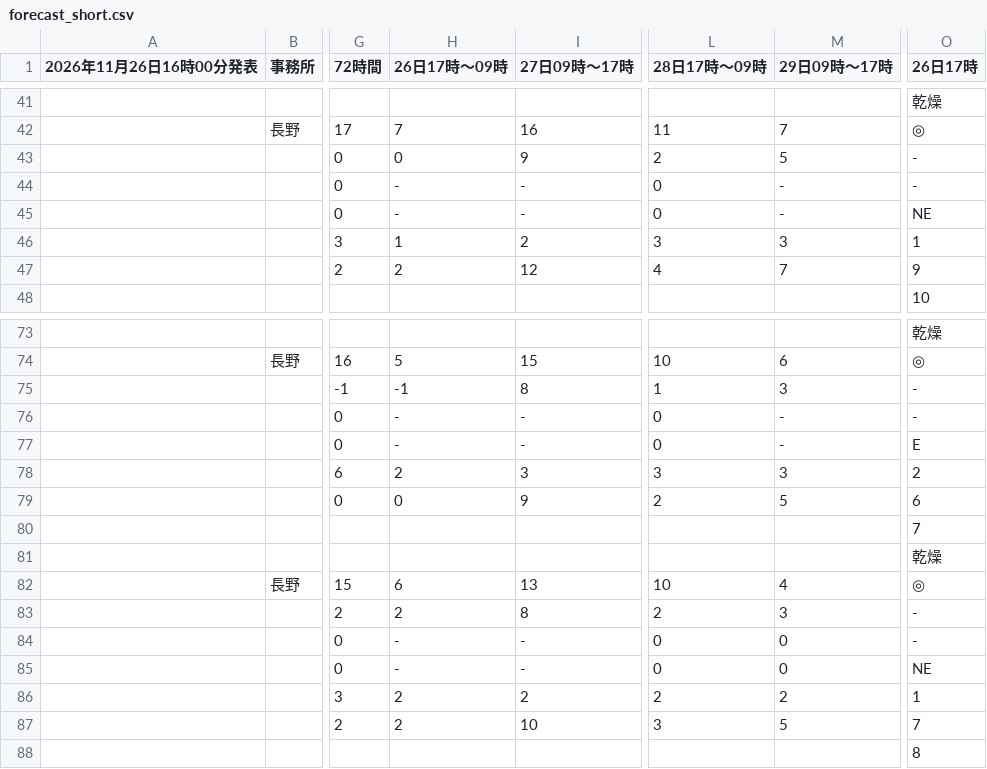
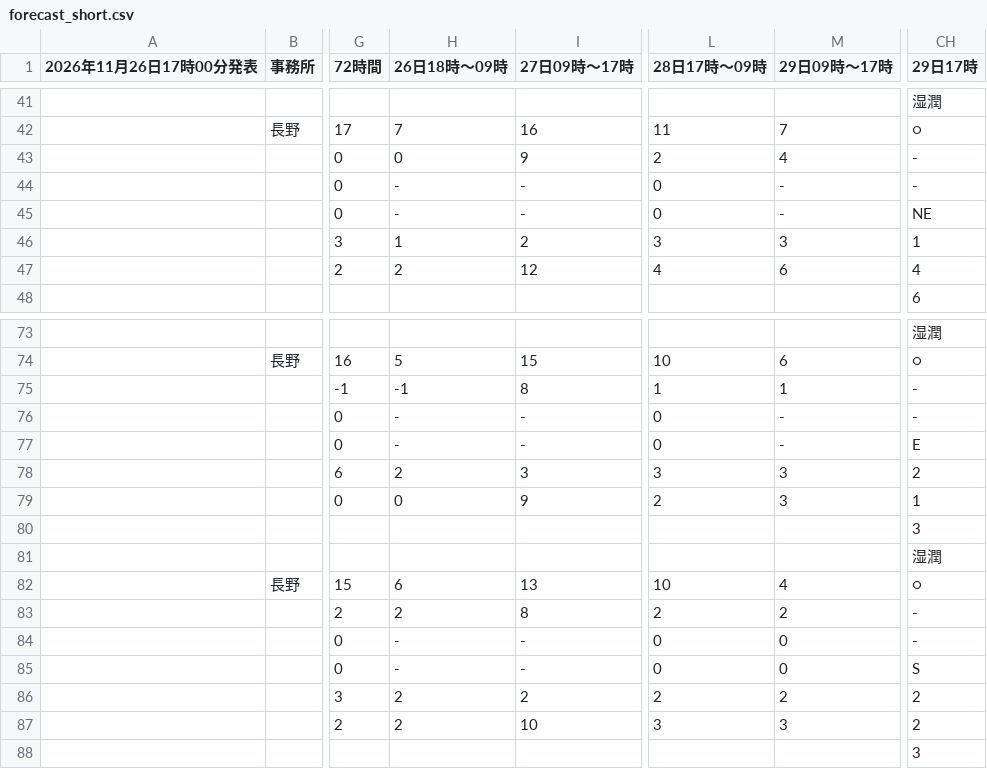
Before and after one commit to ophiuchus-hg/tenki, a CSV file: forecast_short.csv, drawn as a sheet; only a part is shown, gaps mark what is left out; removed rows and columns are numbered as before the commit, all else as after; the diff covers the shown part only; the diff names each change by its address in the sheet, - before the commit and + after, or states it on an @@ line.

```diff
--- a/forecast_short.csv
+++ b/forecast_short.csv
-column O (26日17時), rows 41-48: 乾燥 | ◎ | - | - | NE | 1 | 9 | 10; rows 73-88: 乾燥 | ◎ | - | - | E | 2 | 6 | 7 | 乾燥 | ◎ | - | - | NE | 1 | 7 | 8
+column CH (29日17時), rows 41-48: 湿潤 | ○ | - | - | NE | 1 | 4 | 6; rows 73-88: 湿潤 | ○ | - | - | E | 2 | 1 | 3 | 湿潤 | ○ | - | - | S | 2 | 2 | 3
-A1: 2026年11月26日16時00分発表
+A1: 2026年11月26日17時00分発表
-H1: 26日17時〜09時
+H1: 26日18時〜09時
-M43 (29日09時〜17時): 5
+M43 (29日09時〜17時): 4
-M47 (29日09時〜17時): 7
+M47 (29日09時〜17時): 6
-M75 (29日09時〜17時): 3
+M75 (29日09時〜17時): 1
-M79 (29日09時〜17時): 5
+M79 (29日09時〜17時): 3
-M83 (29日09時〜17時): 3
+M83 (29日09時〜17時): 2
-M87 (29日09時〜17時): 5
+M87 (29日09時〜17時): 3
```
Also changed, not shown: 7 edited cells elsewhere in this file.
